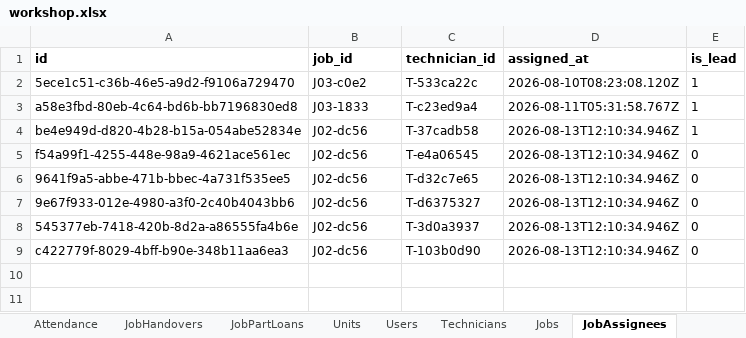
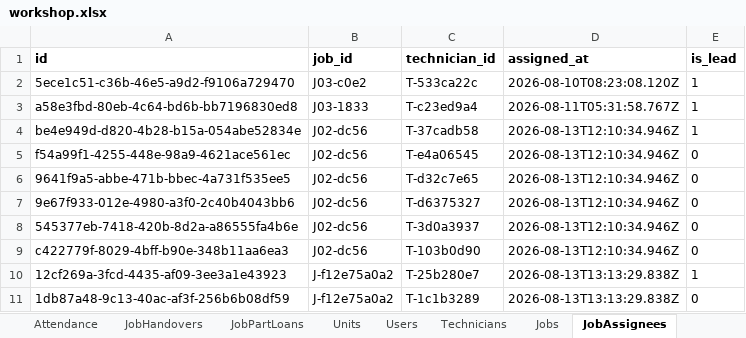
Before and after one commit to mismail26934-hub/tu-prima, an Excel workbook: data/workshop.xlsx, sheet JobAssignees, drawn as a sheet; values as stored, in another font and other column widths than the file's, no borders; the diff names each change by its address in the sheet, - before the commit and + after, or states it on an @@ line.

```diff
--- a/data/workshop.xlsx (sheet JobAssignees)
+++ b/data/workshop.xlsx (sheet JobAssignees)
+row 10: 12cf269a-3fcd-4435-af09-3ee3a1e43923 | J-f12e75a0a2 | T-25b280e7 | 2026-08-13T13:13:29.838Z | 1
+row 11: 1db87a48-9c13-40ac-af3f-256b6b08df59 | J-f12e75a0a2 | T-1c1b3289 | 2026-08-13T13:13:29.838Z | 0
```
Also changed, not shown: sheet JobSteps, sheet JobEvents, sheet AuditLog, sheet Jobs, sheet Technicians, data/backup-jobs.xlsx, 12 other files.
